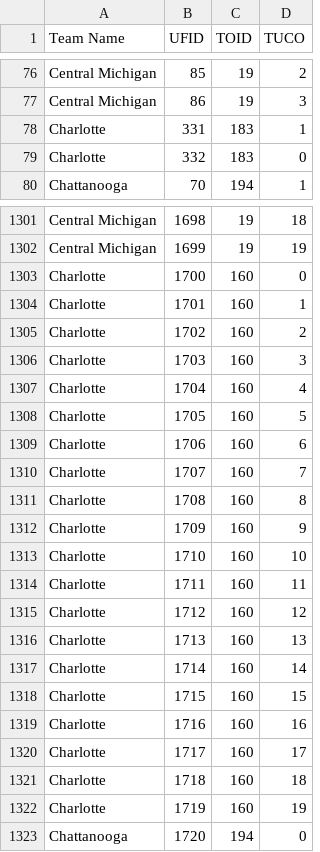
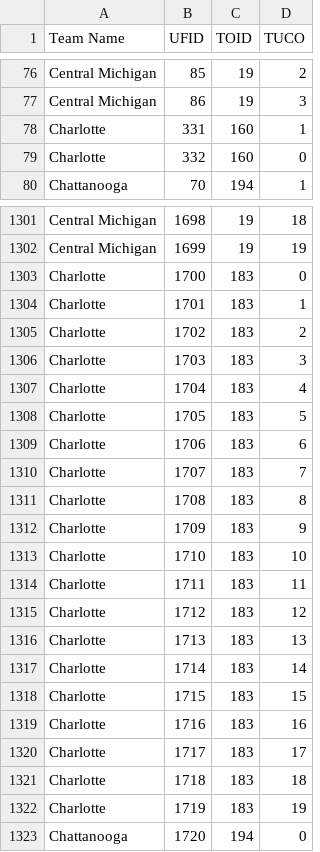
Before and after one commit to antdroidx/NCAA-DB-Editor, a CSV file: NCAA_XDBE/Resources/uniforms/TUNI-MASTER.csv, drawn as a sheet; only a part is shown, gaps mark what is left out; the diff covers the shown part only.

```diff
--- a/NCAA_XDBE/Resources/uniforms/TUNI-MASTER.csv
+++ b/NCAA_XDBE/Resources/uniforms/TUNI-MASTER.csv
@@ -77,4 +77,4 @@ Central Michigan,85,19,2
 Central Michigan,86,19,3
-Charlotte,331,183,1
-Charlotte,332,183,0
+Charlotte,331,160,1
+Charlotte,332,160,0
 Chattanooga,70,194,1
@@ -1302,22 +1302,22 @@ Central Michigan,1698,19,18
 Central Michigan,1699,19,19
-Charlotte,1700,160,0
-Charlotte,1701,160,1
-Charlotte,1702,160,2
-Charlotte,1703,160,3
-Charlotte,1704,160,4
-Charlotte,1705,160,5
-Charlotte,1706,160,6
-Charlotte,1707,160,7
-Charlotte,1708,160,8
-Charlotte,1709,160,9
-Charlotte,1710,160,10
-Charlotte,1711,160,11
-Charlotte,1712,160,12
-Charlotte,1713,160,13
-Charlotte,1714,160,14
-Charlotte,1715,160,15
-Charlotte,1716,160,16
-Charlotte,1717,160,17
-Charlotte,1718,160,18
-Charlotte,1719,160,19
+Charlotte,1700,183,0
+Charlotte,1701,183,1
+Charlotte,1702,183,2
+Charlotte,1703,183,3
+Charlotte,1704,183,4
+Charlotte,1705,183,5
+Charlotte,1706,183,6
+Charlotte,1707,183,7
+Charlotte,1708,183,8
+Charlotte,1709,183,9
+Charlotte,1710,183,10
+Charlotte,1711,183,11
+Charlotte,1712,183,12
+Charlotte,1713,183,13
+Charlotte,1714,183,14
+Charlotte,1715,183,15
+Charlotte,1716,183,16
+Charlotte,1717,183,17
+Charlotte,1718,183,18
+Charlotte,1719,183,19
 Chattanooga,1720,194,0
```
Also changed, not shown: 22 edited cells elsewhere in this file, 11 other files.
